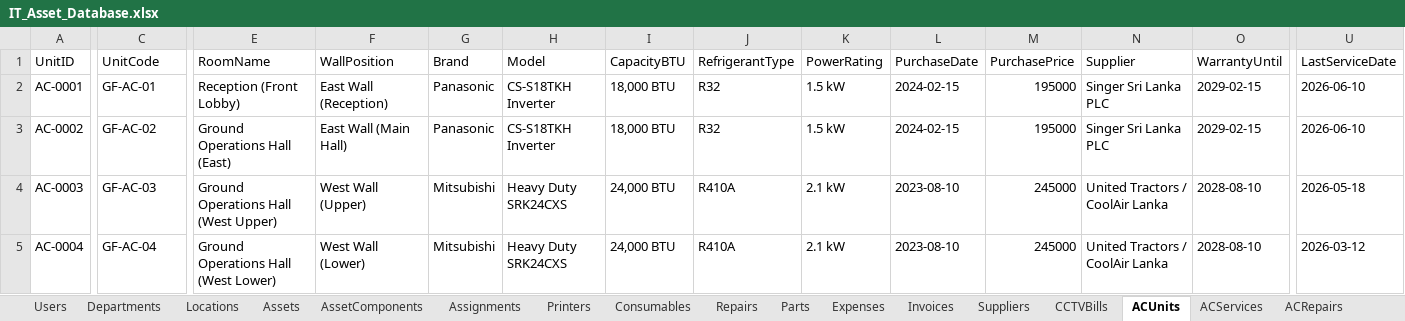
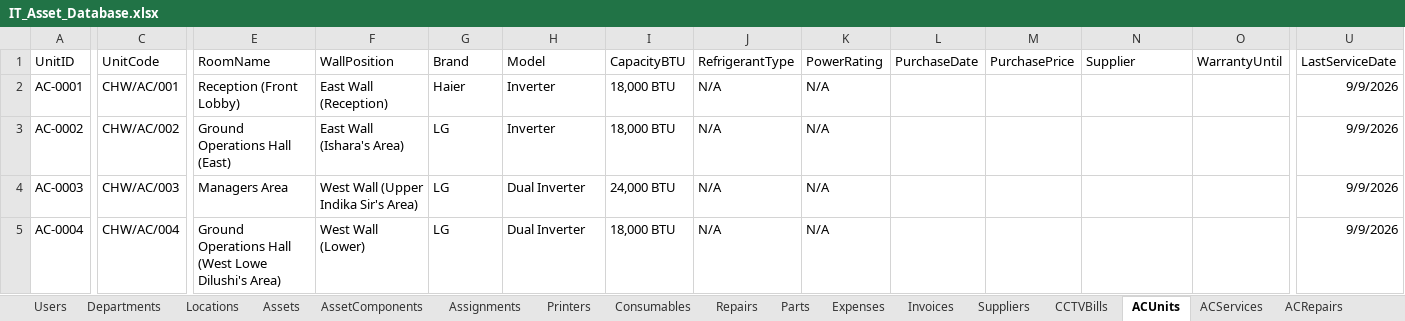
Before and after one commit to kmnitofficer-cloud/KMN-AQUA-IT, an Excel workbook: database/IT_Asset_Database.xlsx, sheet ACUnits, drawn as a sheet; only a part is shown, gaps mark what is left out; values as stored, in another font and other column widths than the file's, no borders; the diff covers the shown part only; the diff names each change by its address in the sheet, - before the commit and + after, or states it on an @@ line.

```diff
--- a/database/IT_Asset_Database.xlsx (sheet ACUnits)
+++ b/database/IT_Asset_Database.xlsx (sheet ACUnits)
-C2 (UnitCode): GF-AC-01
+C2 (UnitCode): CHW/AC/001
-G2 (Brand): Panasonic
+G2 (Brand): Haier
-H2:H3 (Model): CS-S18TKH Inverter
+H2:H3 (Model): Inverter
-J2:J3 (RefrigerantType): R32
+J2:J3 (RefrigerantType): N/A
-K2:K3 (PowerRating): 1.5 kW
+K2:K3 (PowerRating): N/A
-L2:L3 (PurchaseDate): 2024-02-15
+L2:L3 (PurchaseDate): (empty)
-M2:M3 (PurchasePrice): 195000
+M2:M3 (PurchasePrice): (empty)
-N2:N3 (Supplier): Singer Sri Lanka PLC
+N2:N3 (Supplier): (empty)
-O2:O3 (WarrantyUntil): 2029-02-15
+O2:O3 (WarrantyUntil): (empty)
-U2:U3 (LastServiceDate): 2026-06-10
+U2:U3 (LastServiceDate): 9/9/2026
-C3 (UnitCode): GF-AC-02
+C3 (UnitCode): CHW/AC/002
-F3 (WallPosition): East Wall (Main Hall)
+F3 (WallPosition): East Wall (Ishara's Area)
-G3 (Brand): Panasonic
+G3 (Brand): LG
-C4 (UnitCode): GF-AC-03
+C4 (UnitCode): CHW/AC/003
-E4 (RoomName): Ground Operations Hall (West Upper)
+E4 (RoomName): Managers Area
-F4 (WallPosition): West Wall (Upper)
+F4 (WallPosition): West Wall (Upper Indika Sir's Area)
-G4:G5 (Brand): Mitsubishi
+G4:G5 (Brand): LG
-H4:H5 (Model): Heavy Duty SRK24CXS
+H4:H5 (Model): Dual Inverter
-J4:J5 (RefrigerantType): R410A
+J4:J5 (RefrigerantType): N/A
-K4:K5 (PowerRating): 2.1 kW
+K4:K5 (PowerRating): N/A
-L4:L5 (PurchaseDate): 2023-08-10
+L4:L5 (PurchaseDate): (empty)
-M4:M5 (PurchasePrice): 245000
+M4:M5 (PurchasePrice): (empty)
-N4:N5 (Supplier): United Tractors / CoolAir Lanka
+N4:N5 (Supplier): (empty)
-O4:O5 (WarrantyUntil): 2028-08-10
+O4:O5 (WarrantyUntil): (empty)
-U4 (LastServiceDate): 2026-05-18
+U4 (LastServiceDate): 9/9/2026
-C5 (UnitCode): GF-AC-04
+C5 (UnitCode): CHW/AC/004
-E5 (RoomName): Ground Operations Hall (West Lower)
+E5 (RoomName): Ground Operations Hall (West Lowe Dilushi's Area)
-I5 (CapacityBTU): 24,000 BTU
+I5 (CapacityBTU): 18,000 BTU
-U5 (LastServiceDate): 2026-03-12
+U5 (LastServiceDate): 9/9/2026
```
Also changed, not shown: 99 edited cells elsewhere in this sheet, sheet ACServices, sheet ACRepairs, sheet ACReplacements.
